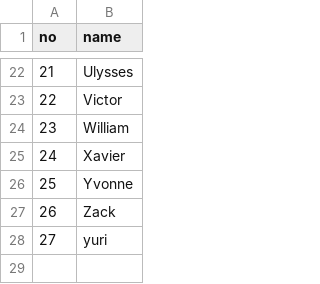
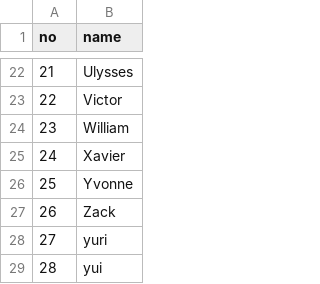
Before and after one commit to DorminAt/git_tutorial, a CSV file: users.csv, drawn as a sheet; only a part is shown, gaps mark what is left out.

Commit message:
最終行にyui追記

```diff
--- a/users.csv
+++ b/users.csv
@@ -28 +28,2 @@ no,name
 27,yuri
+28,yui
```
